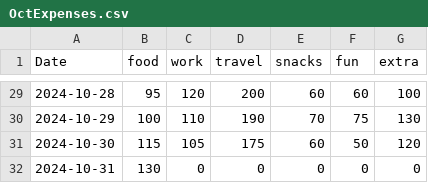
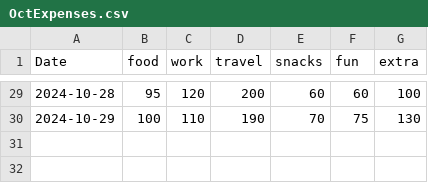
Before and after one commit to rishugoyal805/APS-Project, a CSV file: OctExpenses.csv, drawn as a sheet; only a part is shown, gaps mark what is left out; the diff names each change by its address in the sheet, - before the commit and + after, or states it on an @@ line.

```diff
--- a/OctExpenses.csv
+++ b/OctExpenses.csv
-row 31: 2024-10-30 | 115 | 105 | 175 | 60 | 50 | 120
-row 32: 2024-10-31 | 130 | 0 | 0 | 0 | 0 | 0
```
Also changed, not shown: 2 other files.
